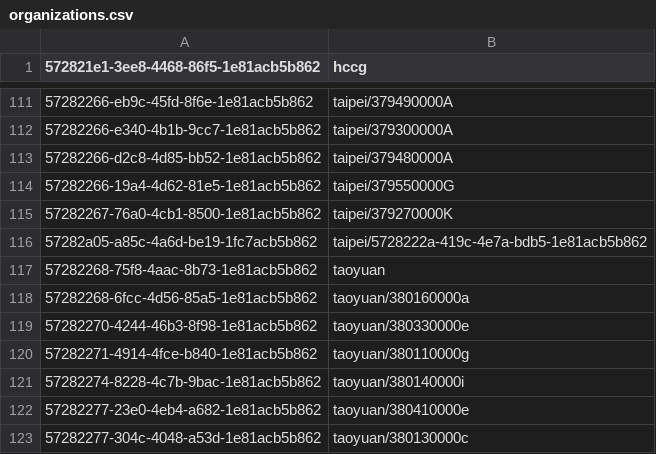
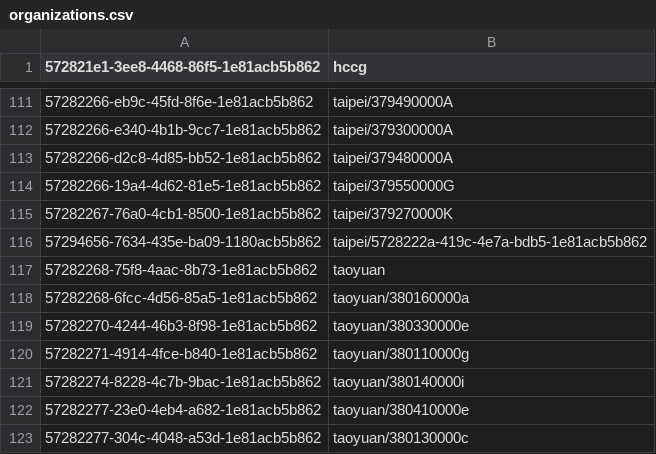
Before and after one commit to tainancity/city_datasets, a CSV file: Console/Command/data/organizations.csv, drawn as a sheet; only a part is shown, gaps mark what is left out.

```diff
--- a/Console/Command/data/organizations.csv
+++ b/Console/Command/data/organizations.csv
@@ -115,3 +115,3 @@
 57282267-76a0-4cb1-8500-1e81acb5b862,taipei/379270000K
-57282a05-a85c-4a6d-be19-1fc7acb5b862,taipei/5728222a-419c-4e7a-bdb5-1e81acb5b862
+57294656-7634-435e-ba09-1180acb5b862,taipei/5728222a-419c-4e7a-bdb5-1e81acb5b862
 57282268-75f8-4aac-8b73-1e81acb5b862,taoyuan
```
Also changed, not shown: Console/Command/data/datasets.csv.
